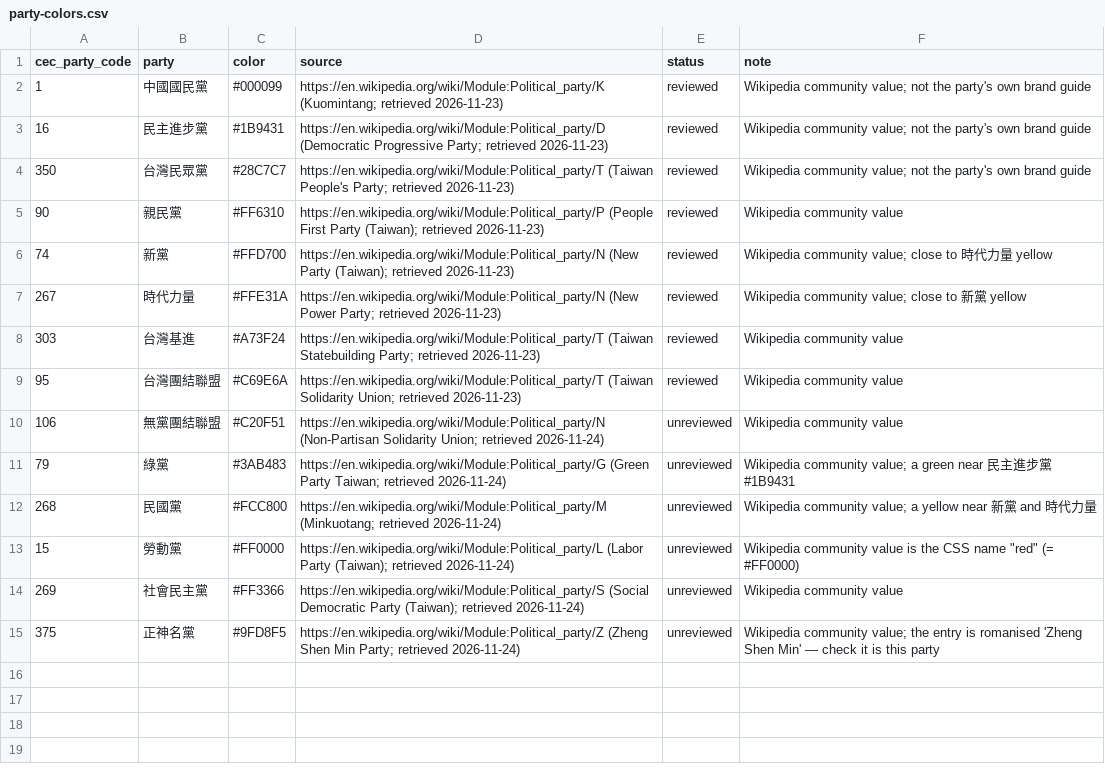
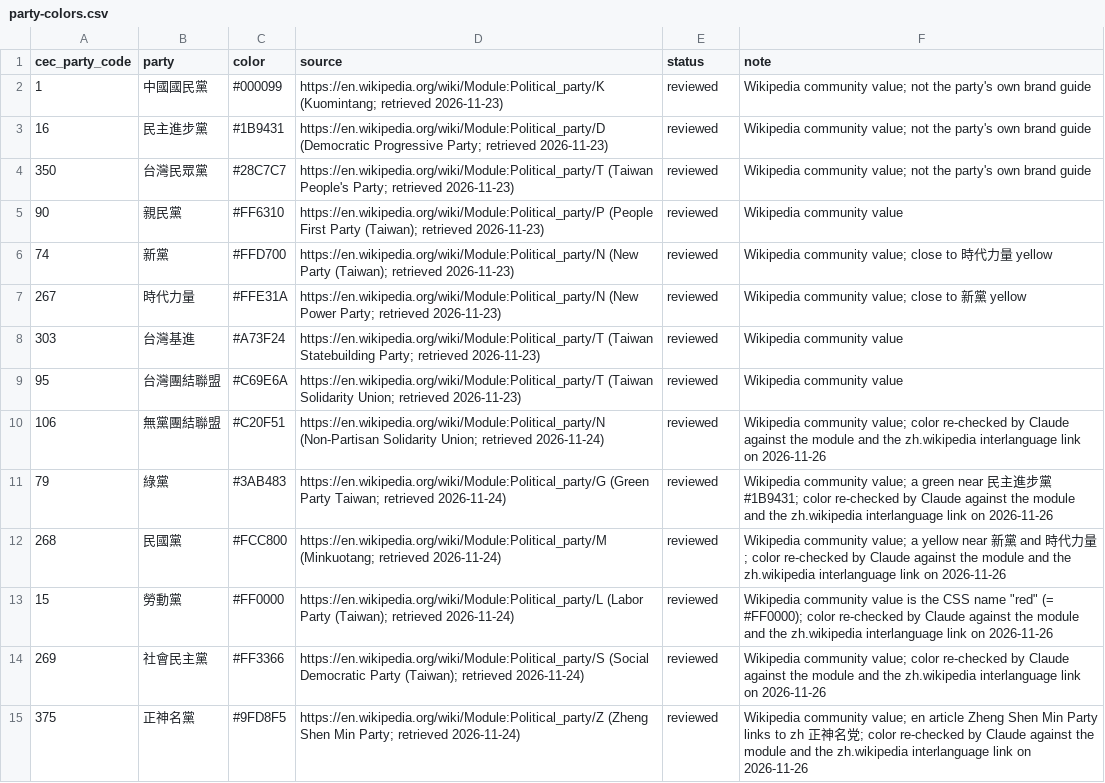
Before and after one commit to harlos0517/vote, a CSV file: packages/etl/mappings/party-colors.csv, drawn as a sheet.

```diff
--- a/packages/etl/mappings/party-colors.csv
+++ b/packages/etl/mappings/party-colors.csv
@@ -9,7 +9,7 @@ cec_party_code,party,color,source,status,note
 95,台灣團結聯盟,#C69E6A,https://en.wikipedia.org/wiki/Module:Political_party/T (Taiwan Solidarity Union; retrieved 2026-11-23),reviewed,Wikipedia community value
-106,無黨團結聯盟,#C20F51,https://en.wikipedia.org/wiki/Module:Political_party/N (Non-Partisan Solidarity Union; retrieved 2026-11-24),unreviewed,Wikipedia community value
-79,綠黨,#3AB483,https://en.wikipedia.org/wiki/Module:Political_party/G (Green Party Taiwan; retrieved 2026-11-24),unreviewed,Wikipedia community value; a green near 民主進步黨 #1B9431
-268,民國黨,#FCC800,https://en.wikipedia.org/wiki/Module:Political_party/M (Minkuotang; retrieved 2026-11-24),unreviewed,Wikipedia community value; a yellow near 新黨 and 時代力量
-15,勞動黨,#FF0000,https://en.wikipedia.org/wiki/Module:Political_party/L (Labor Party (Taiwan); retrieved 2026-11-24),unreviewed,Wikipedia community value is the CSS name "red" (= #FF0000)
-269,社會民主黨,#FF3366,https://en.wikipedia.org/wiki/Module:Political_party/S (Social Democratic Party (Taiwan); retrieved 2026-11-24),unreviewed,Wikipedia community value
-375,正神名黨,#9FD8F5,https://en.wikipedia.org/wiki/Module:Political_party/Z (Zheng Shen Min Party; retrieved 2026-11-24),unreviewed,Wikipedia community value; the entry is romanised 'Zheng Shen Min' — check it is this party
+106,無黨團結聯盟,#C20F51,https://en.wikipedia.org/wiki/Module:Political_party/N (Non-Partisan Solidarity Union; retrieved 2026-11-24),reviewed,Wikipedia community value; color re-checked by Claude against the module and the zh.wikipedia interlanguage link on 2026-11-26
+79,綠黨,#3AB483,https://en.wikipedia.org/wiki/Module:Political_party/G (Green Party Taiwan; retrieved 2026-11-24),reviewed,Wikipedia community value; a green near 民主進步黨 #1B9431; color re-checked by Claude against the module and the zh.wikipedia interlanguage link on 2026-11-26
+268,民國黨,#FCC800,https://en.wikipedia.org/wiki/Module:Political_party/M (Minkuotang; retrieved 2026-11-24),reviewed,Wikipedia community value; a yellow near 新黨 and 時代力量; color re-checked by Claude against the module and the zh.wikipedia interlanguage link on 2026-11-26
+15,勞動黨,#FF0000,https://en.wikipedia.org/wiki/Module:Political_party/L (Labor Party (Taiwan); retrieved 2026-11-24),reviewed,Wikipedia community value is the CSS name "red" (= #FF0000); color re-checked by Claude against the module and the zh.wikipedia interlanguage link on 2026-11-26
+269,社會民主黨,#FF3366,https://en.wikipedia.org/wiki/Module:Political_party/S (Social Democratic Party (Taiwan); retrieved 2026-11-24),reviewed,Wikipedia community value; color re-checked by Claude against the module and the zh.wikipedia interlanguage link on 2026-11-26
+375,正神名黨,#9FD8F5,https://en.wikipedia.org/wiki/Module:Political_party/Z (Zheng Shen Min Party; retrieved 2026-11-24),reviewed,Wikipedia community value; en article Zheng Shen Min Party links to zh 正神名党; color re-checked by Claude against the module and the zh.wikipedia interlanguage link on 2026-11-26
```
